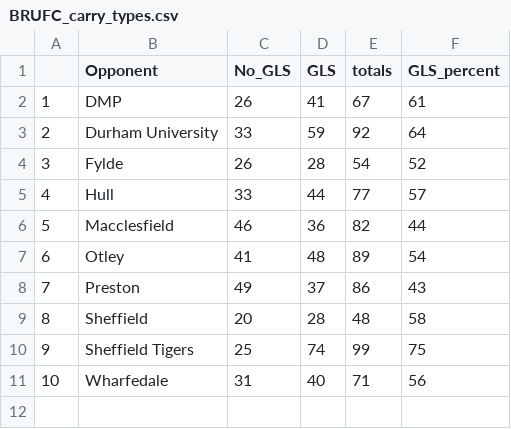
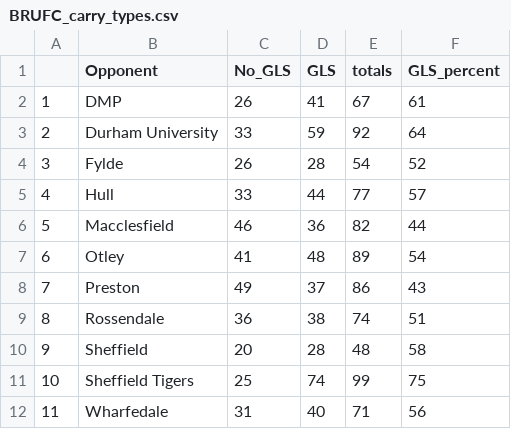
Before and after one commit to ConnorFewster/EI, a CSV file: BRUFC_carry_types.csv, drawn as a sheet; addresses are those after the commit; the diff names each change by its address in the sheet, - before the commit and + after, or states it on an @@ line.

```diff
--- a/BRUFC_carry_types.csv
+++ b/BRUFC_carry_types.csv
+row 9: 8 | Rossendale | 36 | 38 | 74 | 51
@@ column A renumbered from row 10 down @@
```
Also changed, not shown: BRUFC_LO_Predictions.csv, BRUFC_kicking.csv, 8 other files.
